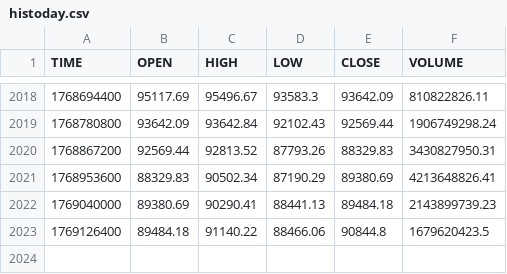
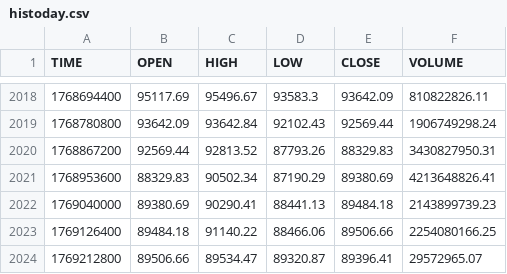
Before and after one commit to stpunos/bitcoin-datasets, a CSV file: data/coindesk/histoday.csv, drawn as a sheet; only a part is shown, gaps mark what is left out.

```diff
--- a/data/coindesk/histoday.csv
+++ b/data/coindesk/histoday.csv
@@ -2022,2 +2022,3 @@ TIME,OPEN,HIGH,LOW,CLOSE,VOLUME
 1769040000,89380.69,90290.41,88441.13,89484.18,2143899739.23
-1769126400,89484.18,91140.22,88466.06,90844.8,1679620423.5
+1769126400,89484.18,91140.22,88466.06,89506.66,2254080166.25
+1769212800,89506.66,89534.47,89320.87,89396.41,29572965.07
```
Also changed, not shown: data/coindesk/histohour.csv, data/coindesk/hourly_social_data.csv, 2 other files.
